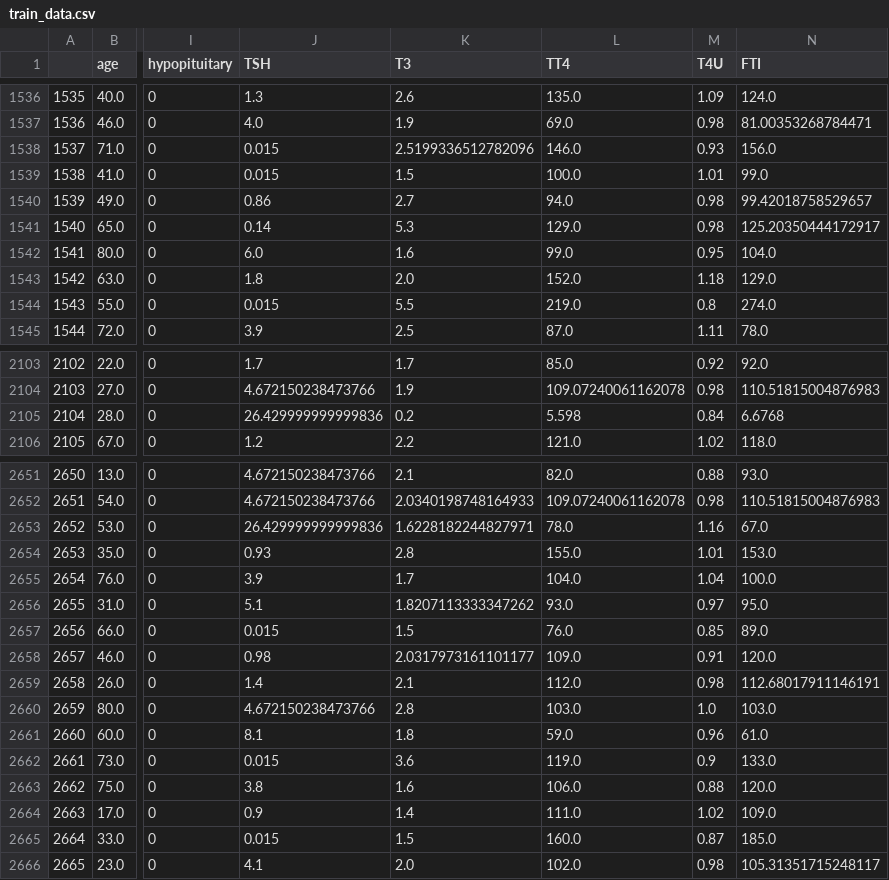
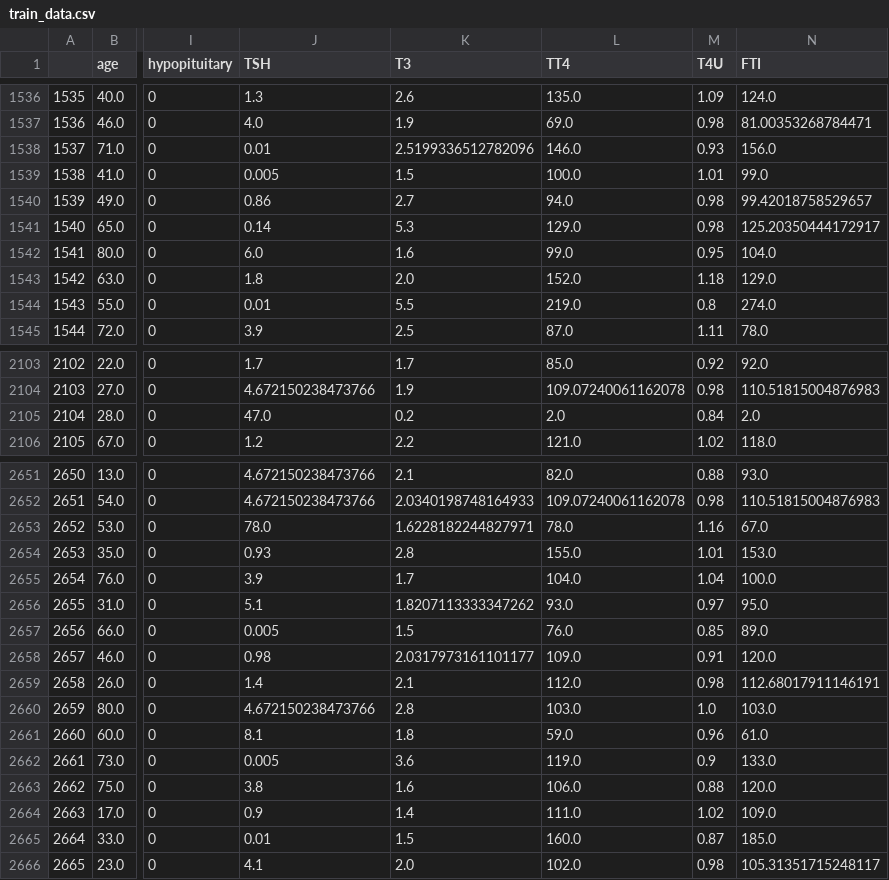
Before and after one commit to peto184/37, a CSV file: preprocessed_data/train_data.csv, drawn as a sheet; only a part is shown, gaps mark what is left out; the diff covers the shown part only; the diff names each change by its address in the sheet, - before the commit and + after, or states it on an @@ line.

```diff
--- a/preprocessed_data/train_data.csv
+++ b/preprocessed_data/train_data.csv
-J1538 (TSH): 0.015
+J1538 (TSH): 0.01
-J1539 (TSH): 0.015
+J1539 (TSH): 0.005
-J1544 (TSH): 0.015
+J1544 (TSH): 0.01
-J2105 (TSH): 26.429999999999836
+J2105 (TSH): 47.0
-L2105 (TT4): 5.598
+L2105 (TT4): 2.0
-N2105 (FTI): 6.6768
+N2105 (FTI): 2.0
-J2653 (TSH): 26.429999999999836
+J2653 (TSH): 78.0
-J2657 (TSH): 0.015
+J2657 (TSH): 0.005
-J2662 (TSH): 0.015
+J2662 (TSH): 0.005
-J2665 (TSH): 0.015
+J2665 (TSH): 0.01
```
Also changed, not shown: 141 edited cells elsewhere in this file, preprocessed_data/test_data.csv.
